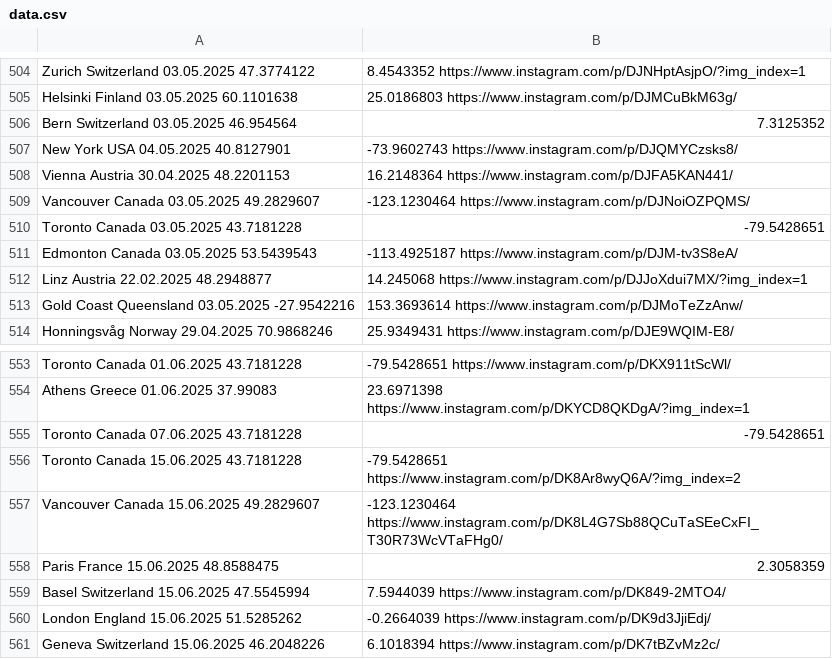
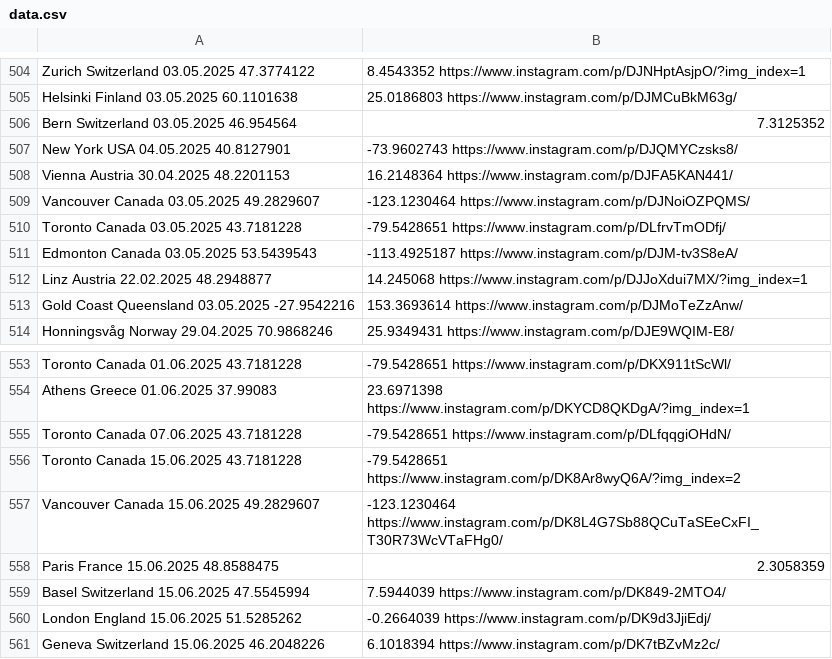
Before and after one commit to nemanjakrstic/diaspora-stands-with-students, a CSV file: src/data.csv, drawn as a sheet; only a part is shown, gaps mark what is left out.

Commit message:
Update locations

```diff
--- a/src/data.csv
+++ b/src/data.csv
@@ -509,3 +509,3 @@ Vienna	Austria	30.04.2025	48.2201153,16.2148364	https://www.instagram.com/p/DJFA
 Vancouver	Canada	03.05.2025	49.2829607,-123.1230464	https://www.instagram.com/p/DJNoiOZPQMS/
-Toronto	Canada	03.05.2025	43.7181228,-79.5428651
+Toronto	Canada	03.05.2025	43.7181228,-79.5428651	https://www.instagram.com/p/DLfrvTmODfj/
 Edmonton	Canada	03.05.2025	53.5439543,-113.4925187	https://www.instagram.com/p/DJM-tv3S8eA/
@@ -554,3 +554,3 @@ Toronto	Canada	01.06.2025	43.7181228,-79.5428651	https://www.instagram.com/p/DKX
 Athens	Greece	01.06.2025	37.99083,23.6971398	https://www.instagram.com/p/DKYCD8QKDgA/?img_index=1
-Toronto	Canada	07.06.2025	43.7181228,-79.5428651
+Toronto	Canada	07.06.2025	43.7181228,-79.5428651	https://www.instagram.com/p/DLfqqgiOHdN/
 Toronto	Canada	15.06.2025	43.7181228,-79.5428651	https://www.instagram.com/p/DK8Ar8wyQ6A/?img_index=2
```
